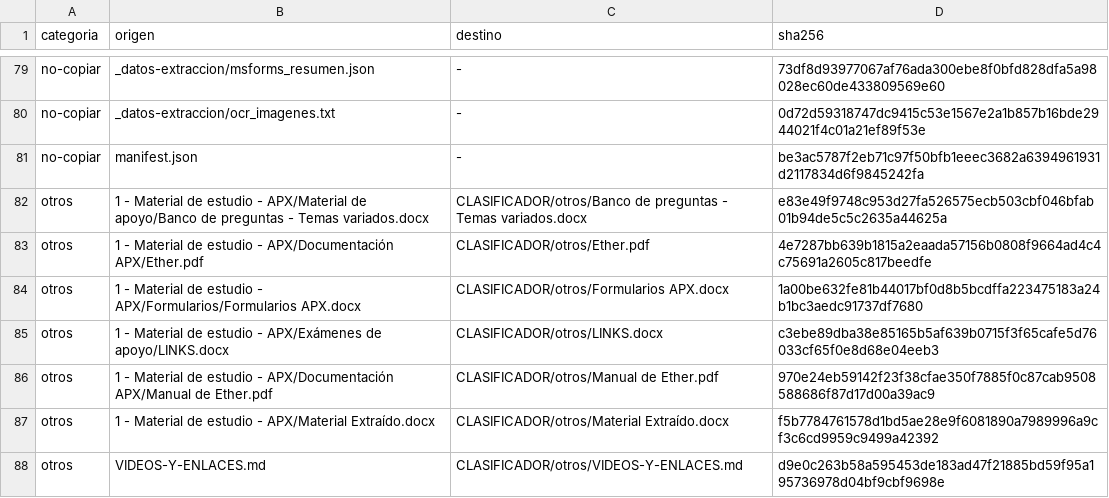
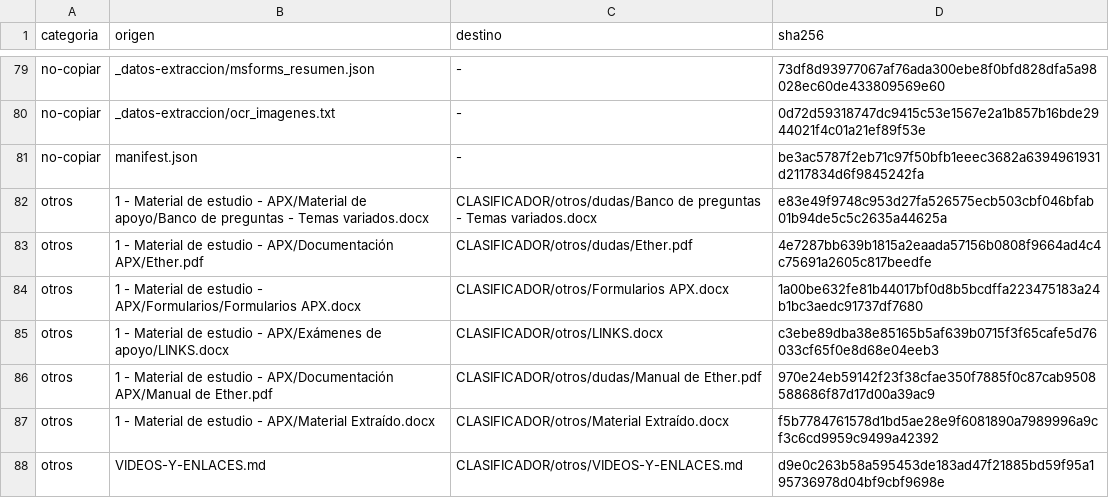
Before and after one commit to cursosmrugerio/academyCDMX_Q3, a TSV file: materialApx/CLASIFICADOR/_verificacion/registro-clasificacion.tsv, drawn as a sheet; only a part is shown, gaps mark what is left out.

```diff
--- a/materialApx/CLASIFICADOR/_verificacion/registro-clasificacion.tsv
+++ b/materialApx/CLASIFICADOR/_verificacion/registro-clasificacion.tsv
@@ -81,7 +81,7 @@ no-copiar	_datos-extraccion/ocr_imagenes.txt	-	0d72d59318747dc9415c53e1567e2a1b8
 no-copiar	manifest.json	-	be3ac5787f2eb71c97f50bfb1eeec3682a6394961931d2117834d6f9845242fa
-otros	1 - Material de estudio - APX/Material de apoyo/Banco de preguntas - Temas variados.docx	CLASIFICADOR/otros/Banco de preguntas - Temas variados.docx	e83e49f9748c953d27fa526575ecb503cbf046bfab01b94de5c5c2635a44625a
-otros	1 - Material de estudio - APX/Documentación APX/Ether.pdf	CLASIFICADOR/otros/Ether.pdf	4e7287bb639b1815a2eaada57156b0808f9664ad4c4c75691a2605c817beedfe
+otros	1 - Material de estudio - APX/Material de apoyo/Banco de preguntas - Temas variados.docx	CLASIFICADOR/otros/dudas/Banco de preguntas - Temas variados.docx	e83e49f9748c953d27fa526575ecb503cbf046bfab01b94de5c5c2635a44625a
+otros	1 - Material de estudio - APX/Documentación APX/Ether.pdf	CLASIFICADOR/otros/dudas/Ether.pdf	4e7287bb639b1815a2eaada57156b0808f9664ad4c4c75691a2605c817beedfe
 otros	1 - Material de estudio - APX/Formularios/Formularios APX.docx	CLASIFICADOR/otros/Formularios APX.docx	1a00be632fe81b44017bf0d8b5bcdffa223475183a24b1bc3aedc91737df7680
 otros	1 - Material de estudio - APX/Exámenes de apoyo/LINKS.docx	CLASIFICADOR/otros/LINKS.docx	c3ebe89dba38e85165b5af639b0715f3f65cafe5d76033cf65f0e8d68e04eeb3
-otros	1 - Material de estudio - APX/Documentación APX/Manual de Ether.pdf	CLASIFICADOR/otros/Manual de Ether.pdf	970e24eb59142f23f38cfae350f7885f0c87cab9508588686f87d17d00a39ac9
+otros	1 - Material de estudio - APX/Documentación APX/Manual de Ether.pdf	CLASIFICADOR/otros/dudas/Manual de Ether.pdf	970e24eb59142f23f38cfae350f7885f0c87cab9508588686f87d17d00a39ac9
 otros	1 - Material de estudio - APX/Material Extraído.docx	CLASIFICADOR/otros/Material Extraído.docx	f5b7784761578d1bd5ae28e9f6081890a7989996a9cf3c6cd9959c9499a42392
```
Also changed, not shown: 4 other files.
